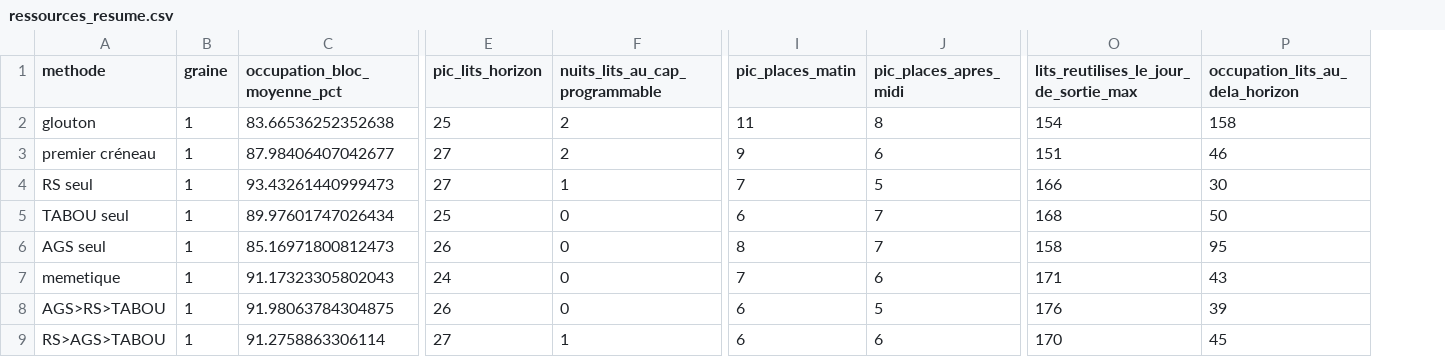
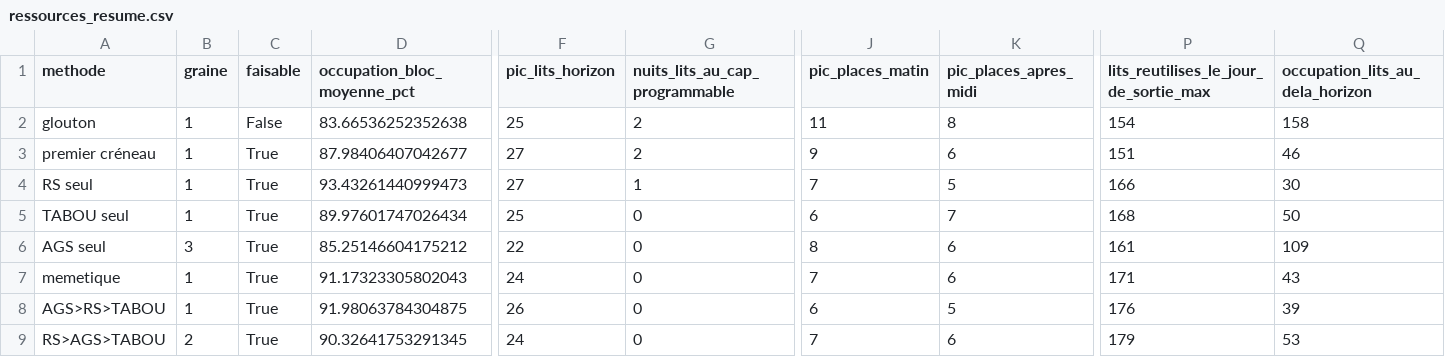
Before and after one commit to Candyavec1y/ias-orchestre, a CSV file: resultats_rapport/ressources_resume.csv, drawn as a sheet; only a part is shown, gaps mark what is left out; addresses are those after the commit; the diff covers the shown part only; the diff names each change by its address in the sheet, - before the commit and + after, or states it on an @@ line.

```diff
--- a/resultats_rapport/ressources_resume.csv
+++ b/resultats_rapport/ressources_resume.csv
+column C (faisable), rows 2-9: False | True | True | True | True | True | True | True
-B6 (graine): 1
+B6 (graine): 3
-D6 (occupation_bloc_moyenne_pct): 85.16971800812473
+D6 (occupation_bloc_moyenne_pct): 85.25146604175212
-F6 (pic_lits_horizon): 26
+F6 (pic_lits_horizon): 22
-K6 (pic_places_apres_midi): 7
+K6 (pic_places_apres_midi): 6
-P6: 158
+P6: 161
-Q6 (occupation_lits_au_dela_horizon): 95
+Q6 (occupation_lits_au_dela_horizon): 109
-B9 (graine): 1
+B9 (graine): 2
-D9 (occupation_bloc_moyenne_pct): 91.2758863306114
+D9 (occupation_bloc_moyenne_pct): 90.32641753291345
-F9 (pic_lits_horizon): 27
+F9 (pic_lits_horizon): 24
-G9 (nuits_lits_au_cap_programmable): 1
+G9 (nuits_lits_au_cap_programmable): 0
-J9 (pic_places_matin): 6
+J9 (pic_places_matin): 7
-P9: 170
+P9: 179
-Q9 (occupation_lits_au_dela_horizon): 45
+Q9 (occupation_lits_au_dela_horizon): 53
```
Also changed, not shown: 1 edited cell elsewhere in this file, resultats_rapport/donnees_agregees/n2_tests_confirmatoires.csv, resultats_rapport/gains_contreparties.csv, 36 other files.
